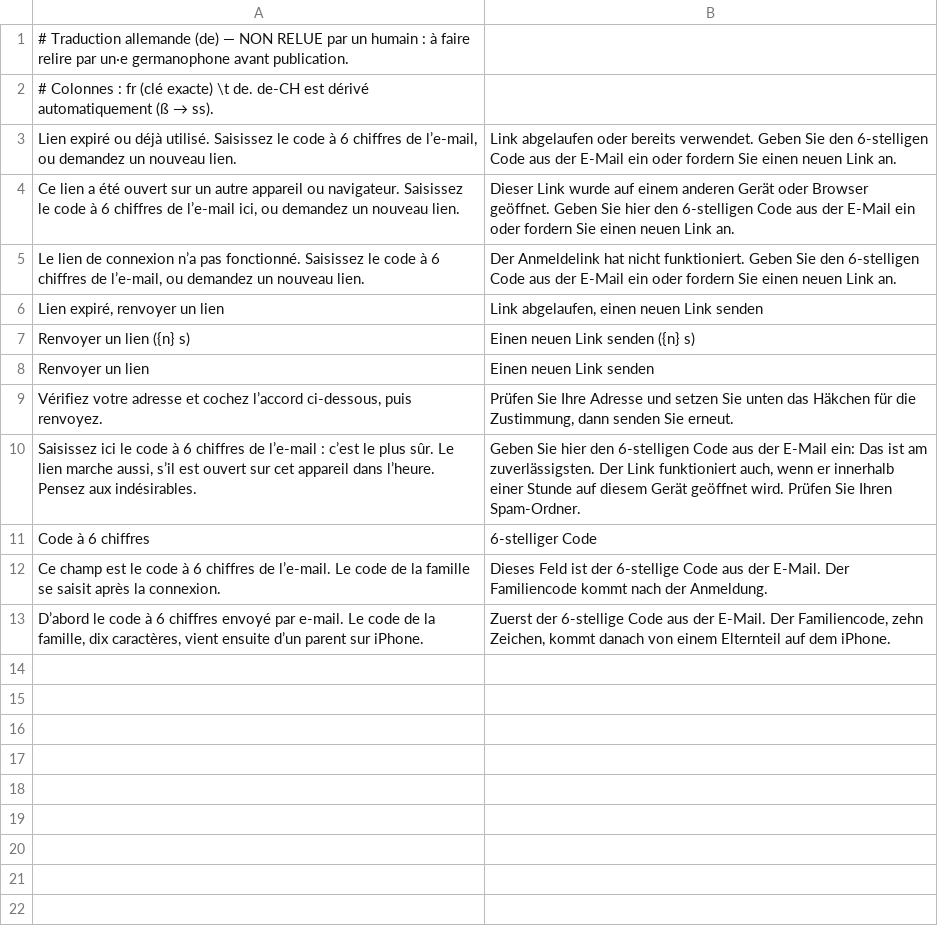
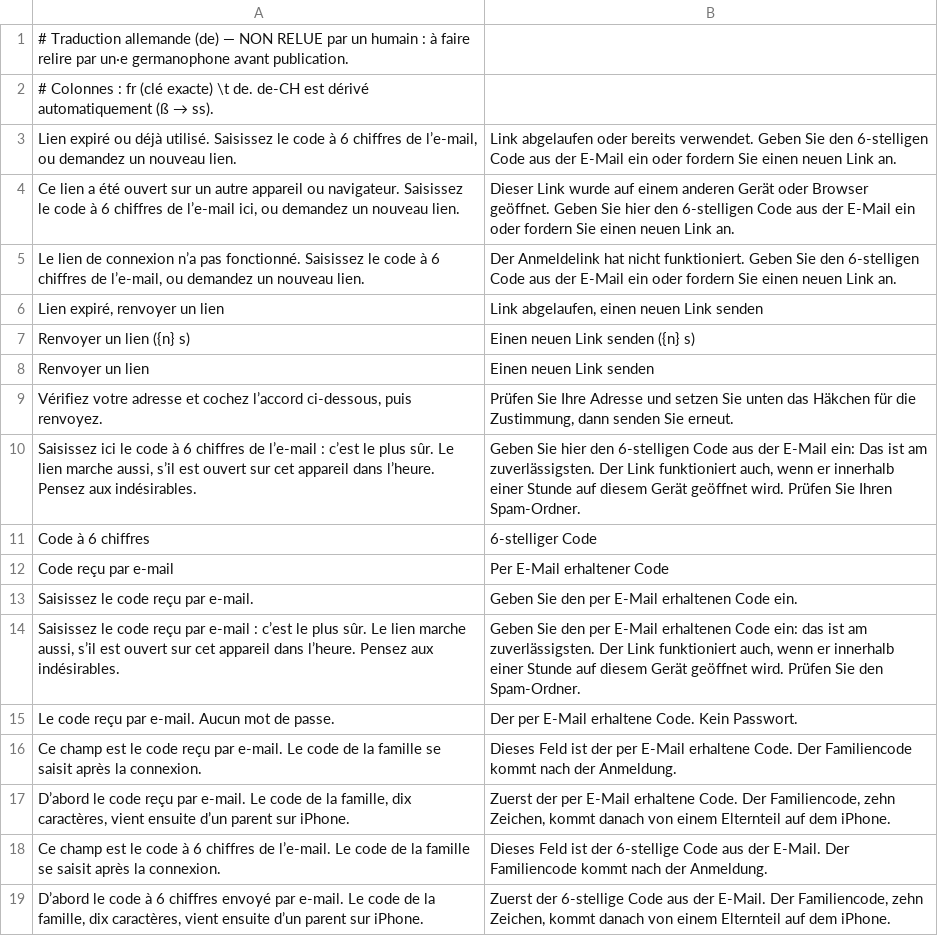
Before and after one commit to mohamadalhabib92/zikru, a TSV file: i18n/de/ui-9.tsv, drawn as a sheet; the diff names each change by its address in the sheet, - before the commit and + after, or states it on an @@ line.

```diff
--- a/i18n/de/ui-9.tsv
+++ b/i18n/de/ui-9.tsv
+row 12: Code reçu par e-mail | Per E-Mail erhaltener Code
+row 13: Saisissez le code reçu par e-mail. | Geben Sie den per E-Mail erhaltenen Code ein.
+row 14: Saisissez le code reçu par e-mail : c’est le plus sûr. Le lien marche aussi, s’il est ouvert sur cet appareil dans l’heure. Pensez aux indésirables. | Geben Sie den per E-Mail erhaltenen Code ein: das ist am zuverlässigsten. Der Link funktioniert auch, wenn er innerhalb einer Stunde auf diesem Gerät geöffnet wird. Prüfen Sie den Spam-Ordner.
+row 15: Le code reçu par e-mail. Aucun mot de passe. | Der per E-Mail erhaltene Code. Kein Passwort.
+row 16: Ce champ est le code reçu par e-mail. Le code de la famille se saisit après la connexion. | Dieses Feld ist der per E-Mail erhaltene Code. Der Familiencode kommt nach der Anmeldung.
+row 17: D’abord le code reçu par e-mail. Le code de la famille, dix caractères, vient ensuite d’un parent sur iPhone. | Zuerst der per E-Mail erhaltene Code. Der Familiencode, zehn Zeichen, kommt danach von einem Elternteil auf dem iPhone.
```
Also changed, not shown: i18n/ui-9.tsv, 8 other files.
